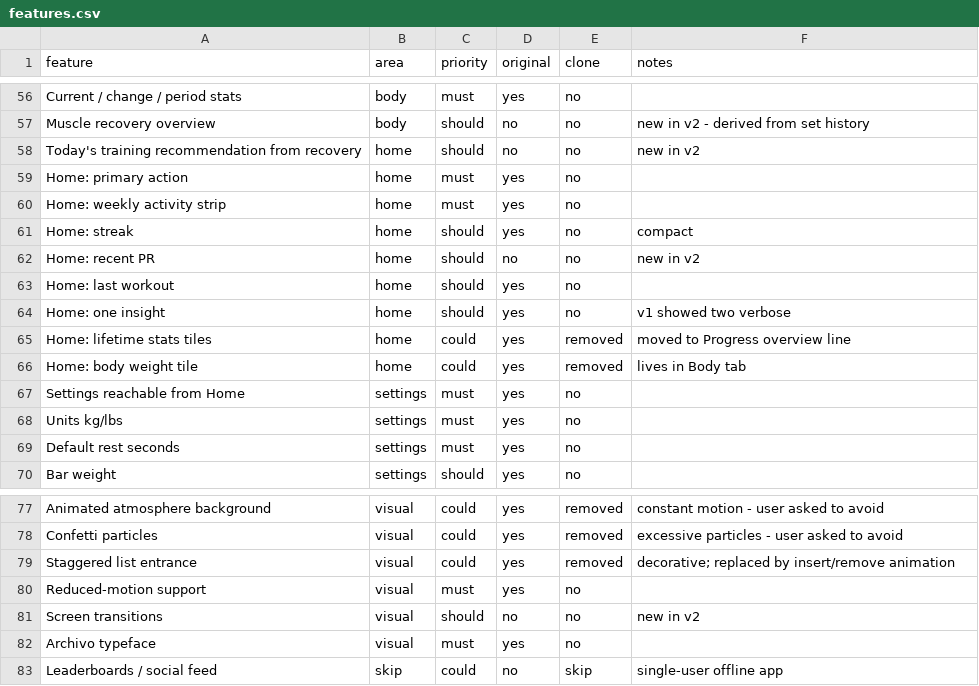
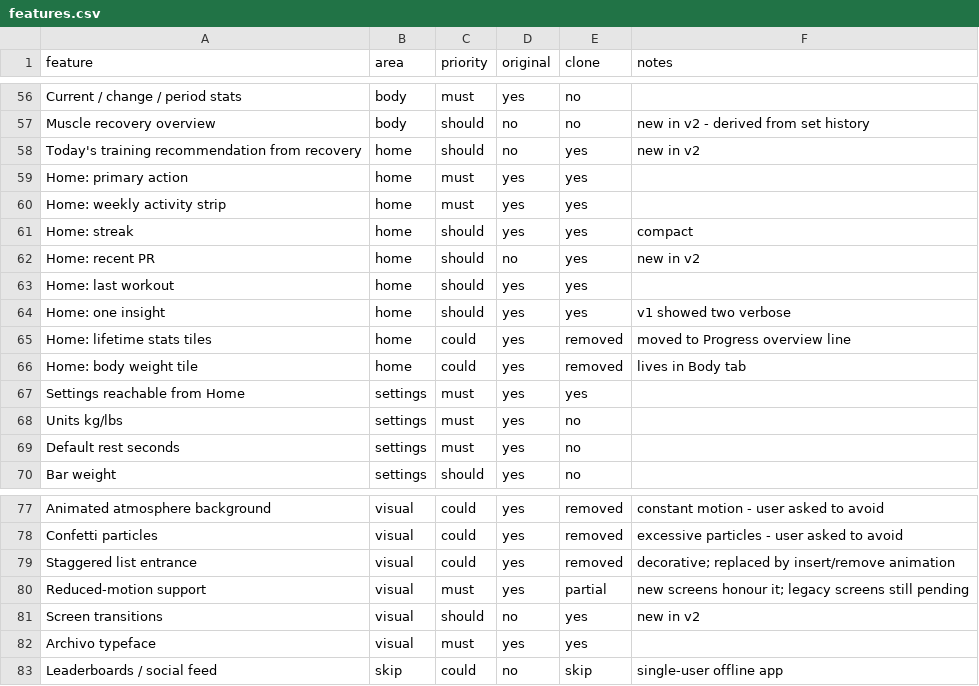
Before and after one commit to jeetkumarsingh-sudo/owl-fitness, a CSV file: replica/features.csv, drawn as a sheet; only a part is shown, gaps mark what is left out; the diff covers the shown part only.

```diff
--- a/replica/features.csv
+++ b/replica/features.csv
@@ -57,12 +57,12 @@ Current / change / period stats,body,must,yes,no,
 Muscle recovery overview,body,should,no,no,new in v2 - derived from set history
-Today's training recommendation from recovery,home,should,no,no,new in v2
-Home: primary action,home,must,yes,no,
-Home: weekly activity strip,home,must,yes,no,
-Home: streak,home,should,yes,no,compact
-Home: recent PR,home,should,no,no,new in v2
-Home: last workout,home,should,yes,no,
-Home: one insight,home,should,yes,no,v1 showed two verbose
+Today's training recommendation from recovery,home,should,no,yes,new in v2
+Home: primary action,home,must,yes,yes,
+Home: weekly activity strip,home,must,yes,yes,
+Home: streak,home,should,yes,yes,compact
+Home: recent PR,home,should,no,yes,new in v2
+Home: last workout,home,should,yes,yes,
+Home: one insight,home,should,yes,yes,v1 showed two verbose
 Home: lifetime stats tiles,home,could,yes,removed,moved to Progress overview line
 Home: body weight tile,home,could,yes,removed,lives in Body tab
-Settings reachable from Home,settings,must,yes,no,
+Settings reachable from Home,settings,must,yes,yes,
 Units kg/lbs,settings,must,yes,no,
@@ -79,5 +79,5 @@ Confetti particles,visual,could,yes,removed,excessive particles - user asked to
 Staggered list entrance,visual,could,yes,removed,decorative; replaced by insert/remove animation
-Reduced-motion support,visual,must,yes,no,
-Screen transitions,visual,should,no,no,new in v2
-Archivo typeface,visual,must,yes,no,
+Reduced-motion support,visual,must,yes,partial,new screens honour it; legacy screens still pending
+Screen transitions,visual,should,no,yes,new in v2
+Archivo typeface,visual,must,yes,yes,
 Leaderboards / social feed,skip,could,no,skip,single-user offline app
```
Also changed, not shown: 25 edited cells elsewhere in this file, 47 other files.
